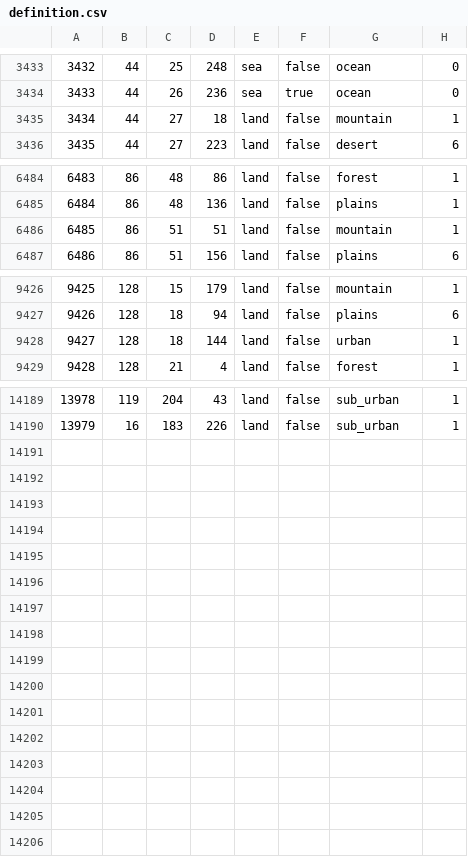
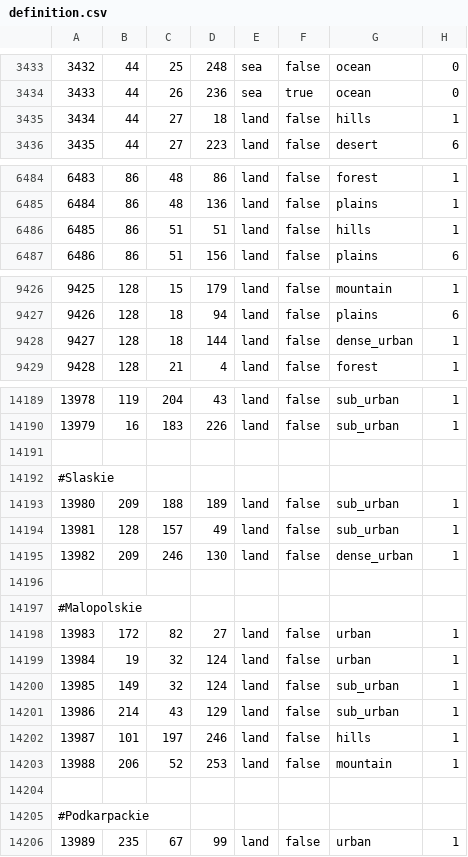
Before and after one commit to TheGamerCant/Modern-Day-Sandbox, a CSV file: map/definition.csv, drawn as a sheet; only a part is shown, gaps mark what is left out; the diff covers the shown part only.

```diff
--- a/map/definition.csv
+++ b/map/definition.csv
@@ -3434,3 +3434,3 @@
 3433;44;26;236;sea;true;ocean;0
-3434;44;27;18;land;false;mountain;1
+3434;44;27;18;land;false;hills;1
 3435;44;27;223;land;false;desert;6
@@ -6485,3 +6485,3 @@
 6484;86;48;136;land;false;plains;1
-6485;86;51;51;land;false;mountain;1
+6485;86;51;51;land;false;hills;1
 6486;86;51;156;land;false;plains;6
@@ -9427,3 +9427,3 @@
 9426;128;18;94;land;false;plains;6
-9427;128;18;144;land;false;urban;1
+9427;128;18;144;land;false;dense_urban;1
 9428;128;21;4;land;false;forest;1
@@ -14190 +14190,17 @@
 13979;16;183;226;land;false;sub_urban;1
+
+#Slaskie
+13980;209;188;189;land;false;sub_urban;1
+13981;128;157;49;land;false;sub_urban;1
+13982;209;246;130;land;false;dense_urban;1
+
+#Malopolskie
+13983;172;82;27;land;false;urban;1
+13984;19;32;124;land;false;urban;1
+13985;149;32;124;land;false;sub_urban;1
+13986;214;43;129;land;false;sub_urban;1
+13987;101;197;246;land;false;hills;1
+13988;206;52;253;land;false;mountain;1
+
+#Podkarpackie
+13989;235;67;99;land;false;urban;1
```
Also changed, not shown: 1 edited cell elsewhere in this file, 29 other files.
